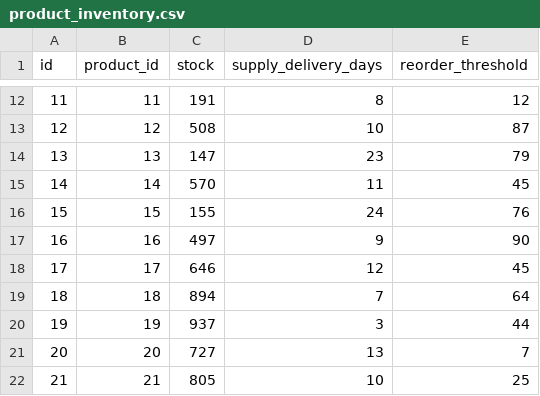
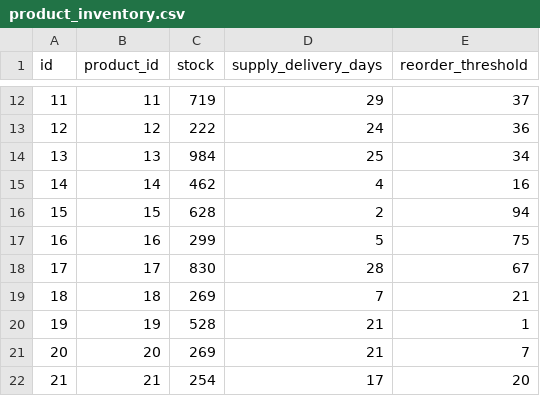
Before and after one commit to singlestore-labs/elixirconf-demo, a CSV file: data/product_inventory.csv, drawn as a sheet; only a part is shown, gaps mark what is left out; the diff covers the shown part only.

```diff
--- a/data/product_inventory.csv
+++ b/data/product_inventory.csv
@@ -12,11 +12,11 @@ id,product_id,stock,supply_delivery_days,reorder_threshold
-11,11,191,8,12
-12,12,508,10,87
-13,13,147,23,79
-14,14,570,11,45
-15,15,155,24,76
-16,16,497,9,90
-17,17,646,12,45
-18,18,894,7,64
-19,19,937,3,44
-20,20,727,13,7
-21,21,805,10,25
+11,11,719,29,37
+12,12,222,24,36
+13,13,984,25,34
+14,14,462,4,16
+15,15,628,2,94
+16,16,299,5,75
+17,17,830,28,67
+18,18,269,7,21
+19,19,528,21,1
+20,20,269,21,7
+21,21,254,17,20
```
Also changed, not shown: 41 edited cells elsewhere in this file, data/product_embeddings.csv, 4 other files.
